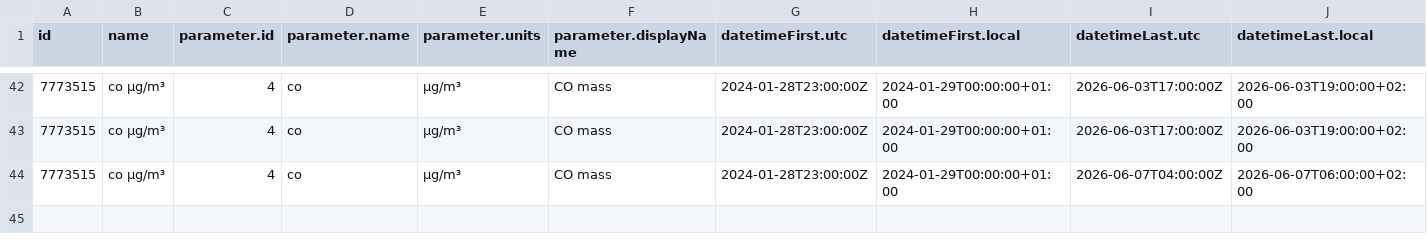
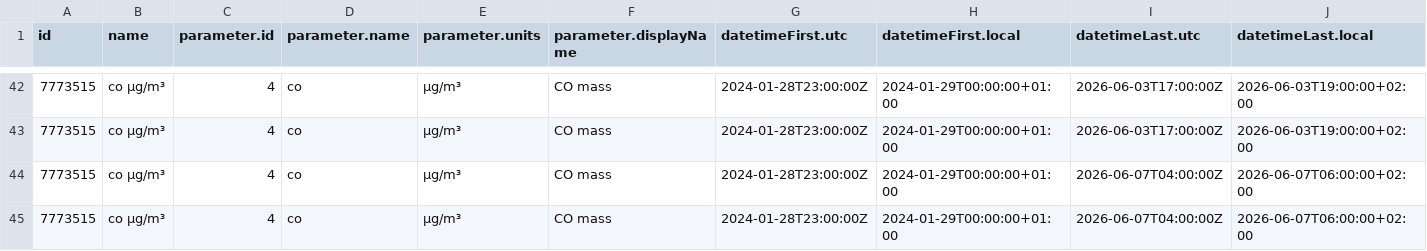
Before and after one commit to jmaransay/practica_08_airquality, a CSV file: data/air_data.csv, drawn as a sheet; only a part is shown, gaps mark what is left out; rows hold the shown columns only; the diff names each change by its address in the sheet, - before the commit and + after, or states it on an @@ line.

Commit message:
gh actions: Update data Mon Jun  8 12:10:59 UTC 2026

```diff
--- a/data/air_data.csv
+++ b/data/air_data.csv
+row 45: 7773515 | co µg/m³ | 4 | co | µg/m³ | CO mass | 2024-01-28T23:00:00Z | 2024-01-29T00:00:00+01:00 | 2026-06-07T04:00:00Z | 2026-06-07T06:00:00+02:00
```
